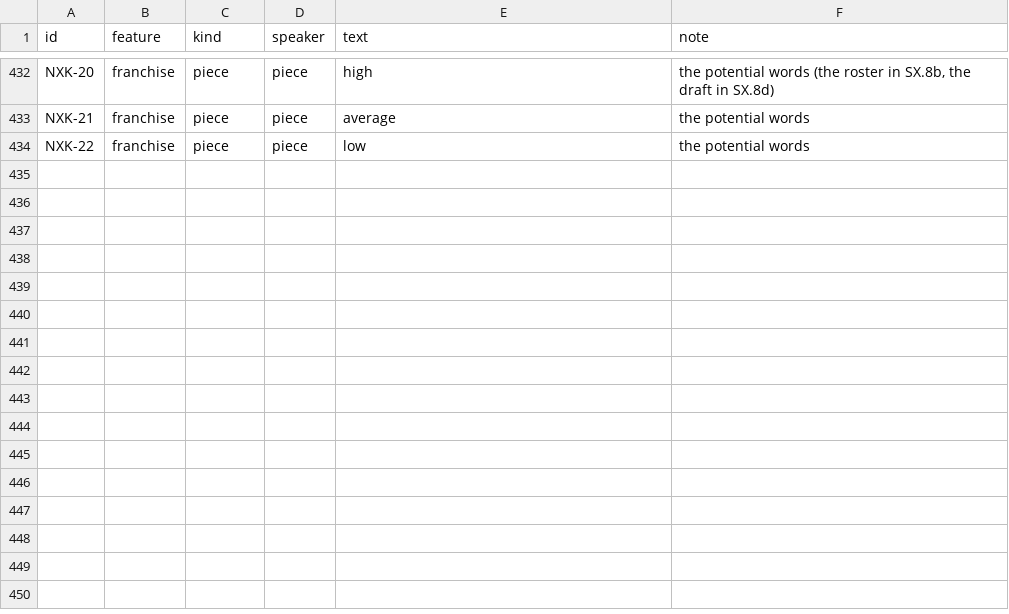
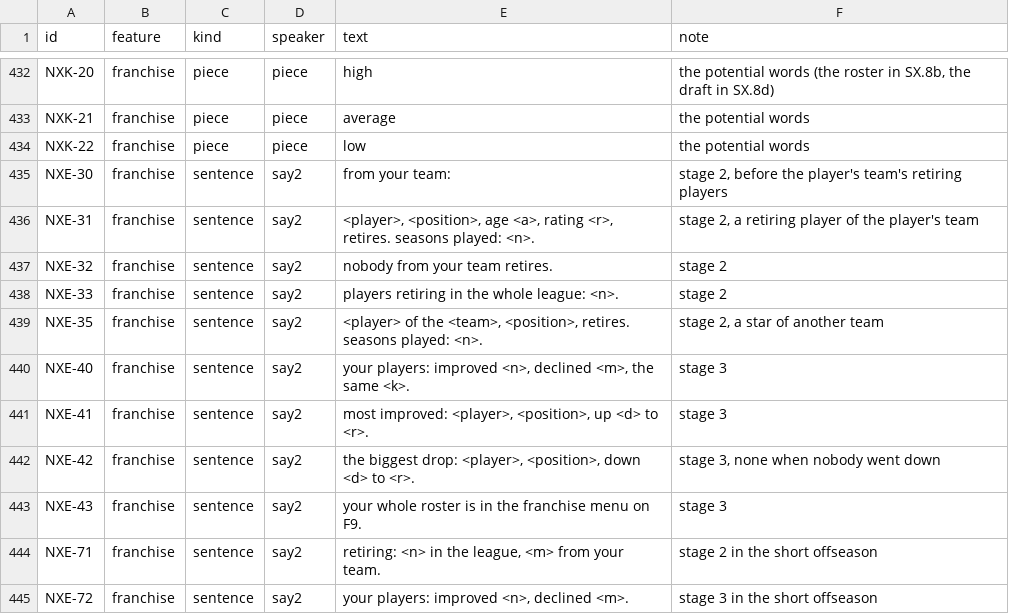
Before and after one commit to joshknnd1982/nfl-football-4-audio-game, a TSV file: spec/strings_nx.tsv, drawn as a sheet; only a part is shown, gaps mark what is left out.

```diff
--- a/spec/strings_nx.tsv
+++ b/spec/strings_nx.tsv
@@ -434 +434,12 @@ NXK-21	franchise	piece	piece	average	the potential words
 NXK-22	franchise	piece	piece	low	the potential words
+NXE-30	franchise	sentence	say2	 from your team: 	stage 2, before the player's team's retiring players
+NXE-31	franchise	sentence	say2	 <player>, <position>, age <a>, rating <r>, retires. seasons played: <n>. 	stage 2, a retiring player of the player's team
+NXE-32	franchise	sentence	say2	 nobody from your team retires. 	stage 2
+NXE-33	franchise	sentence	say2	 players retiring in the whole league: <n>. 	stage 2
+NXE-35	franchise	sentence	say2	 <player> of the <team>, <position>, retires. seasons played: <n>. 	stage 2, a star of another team
+NXE-40	franchise	sentence	say2	 your players: improved <n>, declined <m>, the same <k>. 	stage 3
+NXE-41	franchise	sentence	say2	 most improved: <player>, <position>, up <d> to <r>. 	stage 3
+NXE-42	franchise	sentence	say2	 the biggest drop: <player>, <position>, down <d> to <r>. 	stage 3, none when nobody went down
+NXE-43	franchise	sentence	say2	 your whole roster is in the franchise menu on F9. 	stage 3
+NXE-71	franchise	sentence	say2	 retiring: <n> in the league, <m> from your team. 	stage 2 in the short offseason
+NXE-72	franchise	sentence	say2	 your players: improved <n>, declined <m>. 	stage 3 in the short offseason
```
Also changed, not shown: 16 other files.
